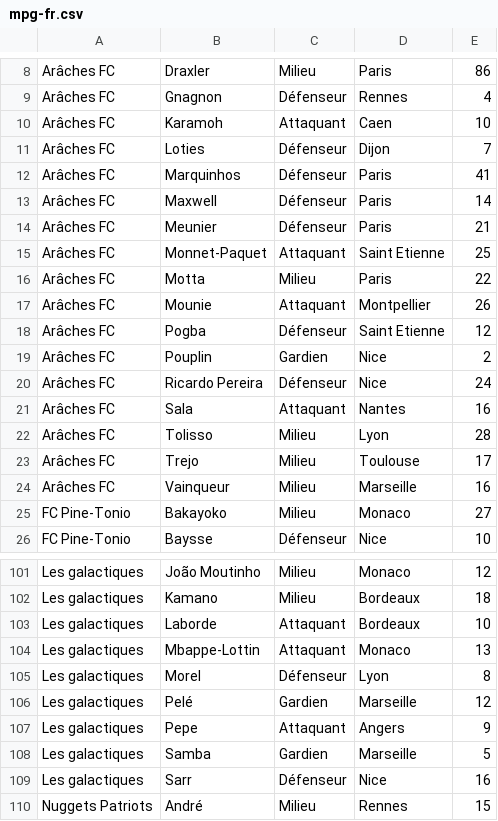
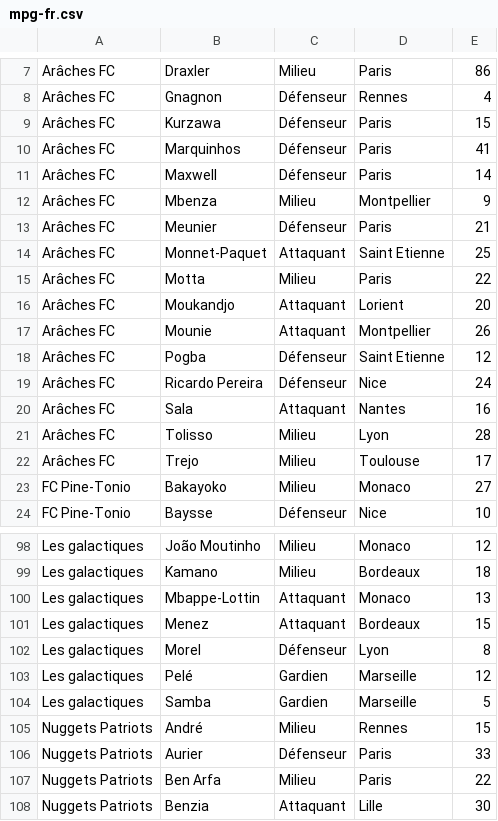
Before and after one commit to hdurix/mpg, a CSV file: mpg-fr.csv, drawn as a sheet; only a part is shown, gaps mark what is left out; the shorter side is filled out with more unchanged rows; removed rows and columns are numbered as before the commit, all else as after; the diff covers the shown part only; the diff names each change by its address in the sheet, - before the commit and + after, or states it on an @@ line.

Commit message:
automatical commit

```diff
--- a/mpg-fr.csv
+++ b/mpg-fr.csv
-row 10: Arâches FC | Karamoh | Attaquant | Caen | 10
-row 11: Arâches FC | Loties | Défenseur | Dijon | 7
+row 9: Arâches FC | Kurzawa | Défenseur | Paris | 15
+row 12: Arâches FC | Mbenza | Milieu | Montpellier | 9
+row 16: Arâches FC | Moukandjo | Attaquant | Lorient | 20
-row 19: Arâches FC | Pouplin | Gardien | Nice | 2
-row 24: Arâches FC | Vainqueur | Milieu | Marseille | 16
-row 103: Les galactiques | Laborde | Attaquant | Bordeaux | 10
+row 101: Les galactiques | Menez | Attaquant | Bordeaux | 15
-row 107: Les galactiques | Pepe | Attaquant | Angers | 9
-row 109: Les galactiques | Sarr | Défenseur | Nice | 16
```
Also changed, not shown: 1 added row and 3 removed rows elsewhere in this file.
